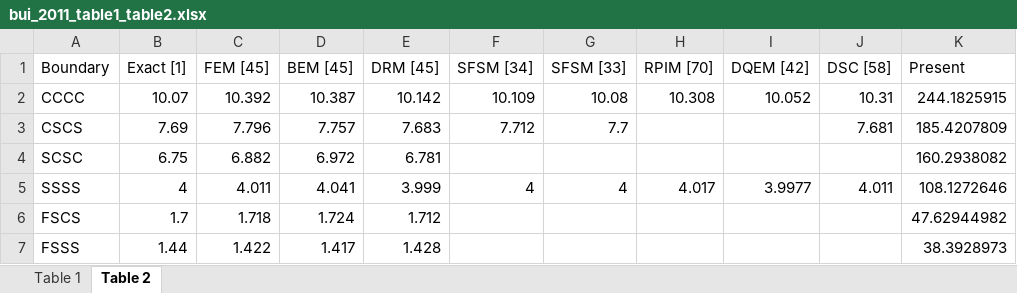
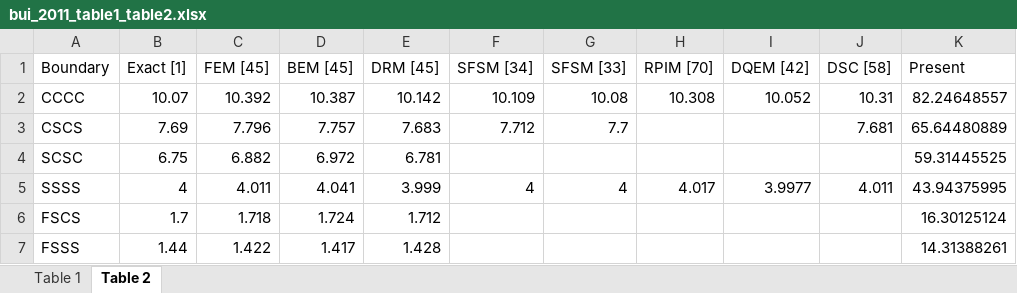
Before and after one commit to Joker-0721/Timoshenko, an Excel workbook: results/bui_2011_table1_table2.xlsx, sheet Table 2, drawn as a sheet; values as stored, in another font and other column widths than the file's, no borders; the diff names each change by its address in the sheet, - before the commit and + after, or states it on an @@ line.

```diff
--- a/results/bui_2011_table1_table2.xlsx (sheet Table 2)
+++ b/results/bui_2011_table1_table2.xlsx (sheet Table 2)
-K2 (Present): 244.1825915
+K2 (Present): 82.24648557
-K3 (Present): 185.4207809
+K3 (Present): 65.64480889
-K4 (Present): 160.2938082
+K4 (Present): 59.31445525
-K5 (Present): 108.1272646
+K5 (Present): 43.94375995
-K6 (Present): 47.62944982
+K6 (Present): 16.30125124
-K7 (Present): 38.3928973
+K7 (Present): 14.31388261
```
Also changed, not shown: sheet Table 1, 12 other files.
